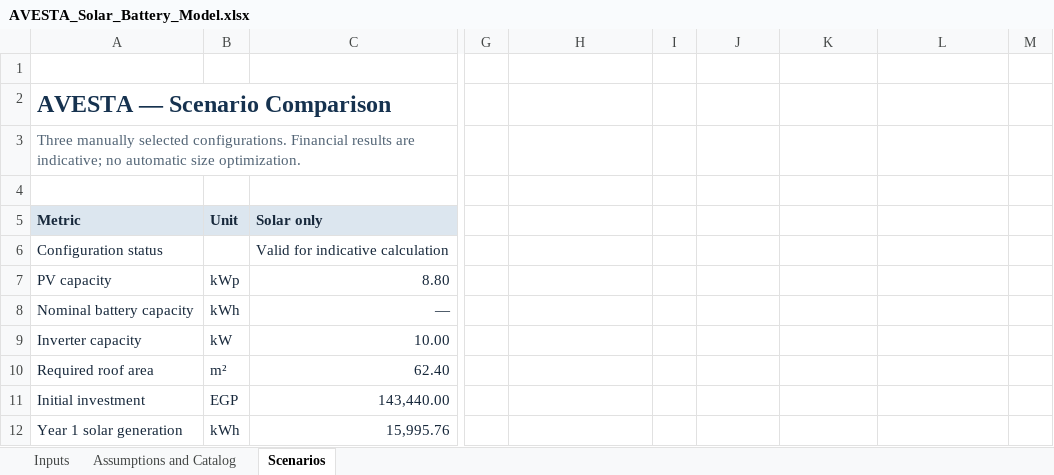
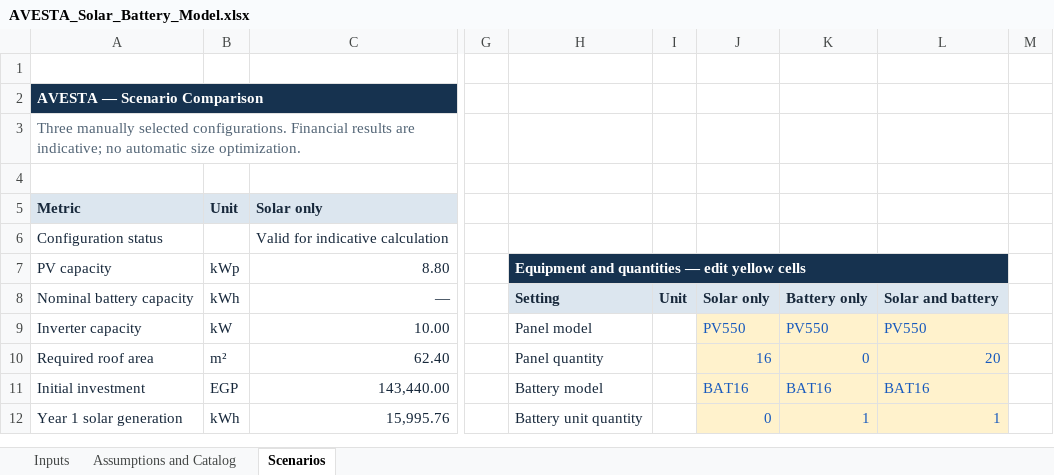
Before and after one commit to boodyelkady1998-sudo/avesta-bess-sizing-tool, an Excel workbook: outputs/excel-v1/AVESTA_Solar_Battery_Model.xlsx, sheet Scenarios, drawn as a sheet; only a part is shown, gaps mark what is left out; values as stored, in another font and other column widths than the file's, no borders; conditional formats not drawn; the diff covers the shown part only; the diff names each change by its address in the sheet, - before the commit and + after, or states it on an @@ line.

Commit message:
Align Excel layout with revised inputs and scenario controls

```diff
--- a/outputs/excel-v1/AVESTA_Solar_Battery_Model.xlsx (sheet Scenarios)
+++ b/outputs/excel-v1/AVESTA_Solar_Battery_Model.xlsx (sheet Scenarios)
@@ A2 fill: none → #16324F, text colour: #16324F → #FFFFFF, text size: smaller @@
-H7: (empty)
+H7: Equipment and quantities — edit yellow cells
-H7:L7 fill: none
+H7:L7 fill: #16324F
+H7:L7 merged
-H8: (empty)
+H8: Setting
-H8:L8 fill: none
+H8:L8 fill: #DCE6EF
-I8: (empty)
+I8: Unit
-J8: (empty)
+J8: Solar only
-K8: (empty)
+K8: Battery only
-L8: (empty)
+L8: Solar and battery
-H9: (empty)
+H9: Panel model
-J9: (empty)
+J9: PV550
-J9:L12 fill: none
+J9:L12 fill: #FFF2CC
-K9: (empty)
+K9: PV550
-L9: (empty)
+L9: PV550
-H10: (empty)
+H10: Panel quantity
-J10: (empty)
+J10: 16
-K10: (empty)
+K10: 0
-L10: (empty)
+L10: 20
-H11: (empty)
+H11: Battery model
-J11: (empty)
+J11: BAT16
-K11: (empty)
+K11: BAT16
-L11: (empty)
+L11: BAT16
-H12: (empty)
+H12: Battery unit quantity
-J12: (empty)
+J12: 0
-K12: (empty)
+K12: 1
-L12: (empty)
+L12: 1
```
Also changed, not shown: 10 added rows, 10 removed rows, 20 edited cells, cell formats and merged cells elsewhere in this sheet, sheet Inputs, sheet Assumptions and Catalog.
